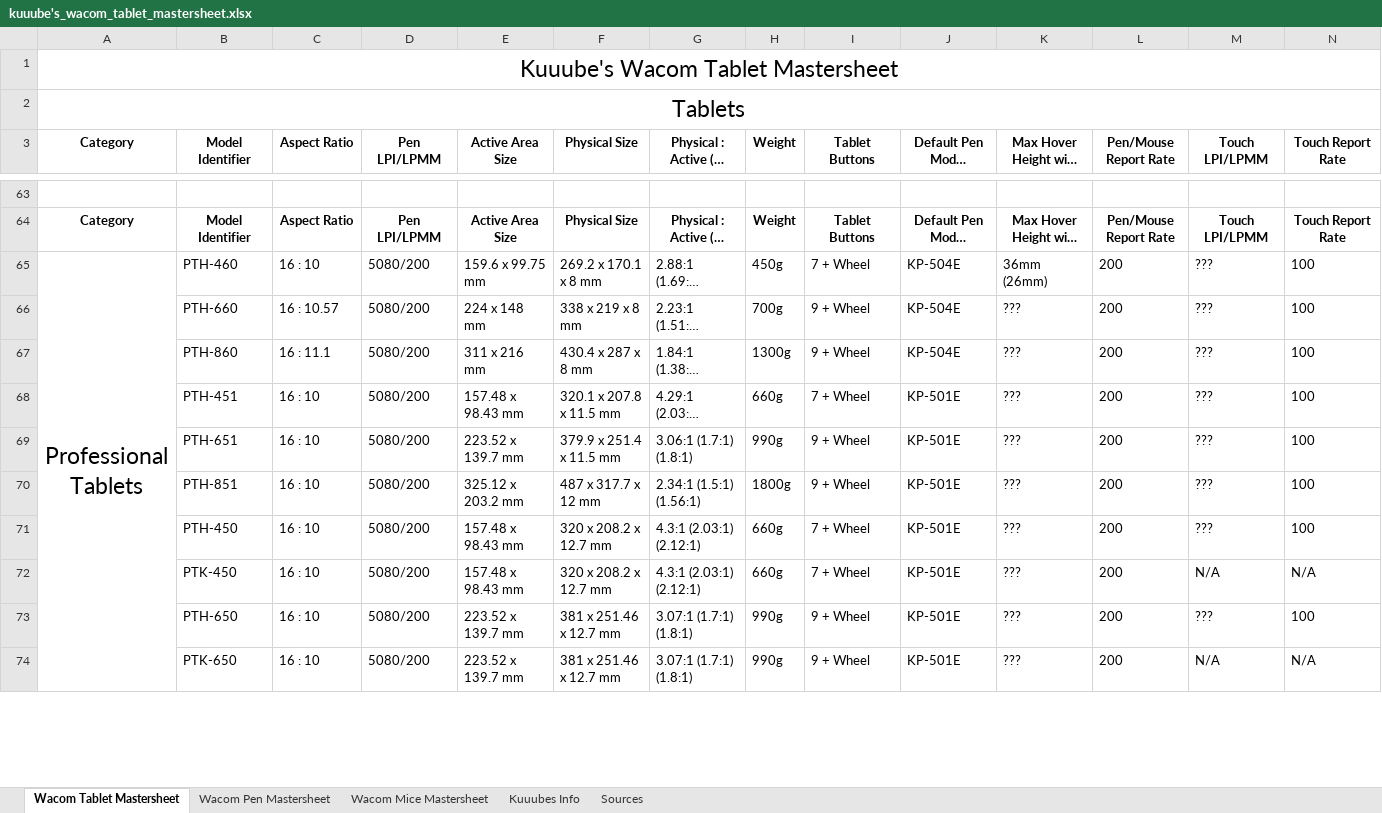
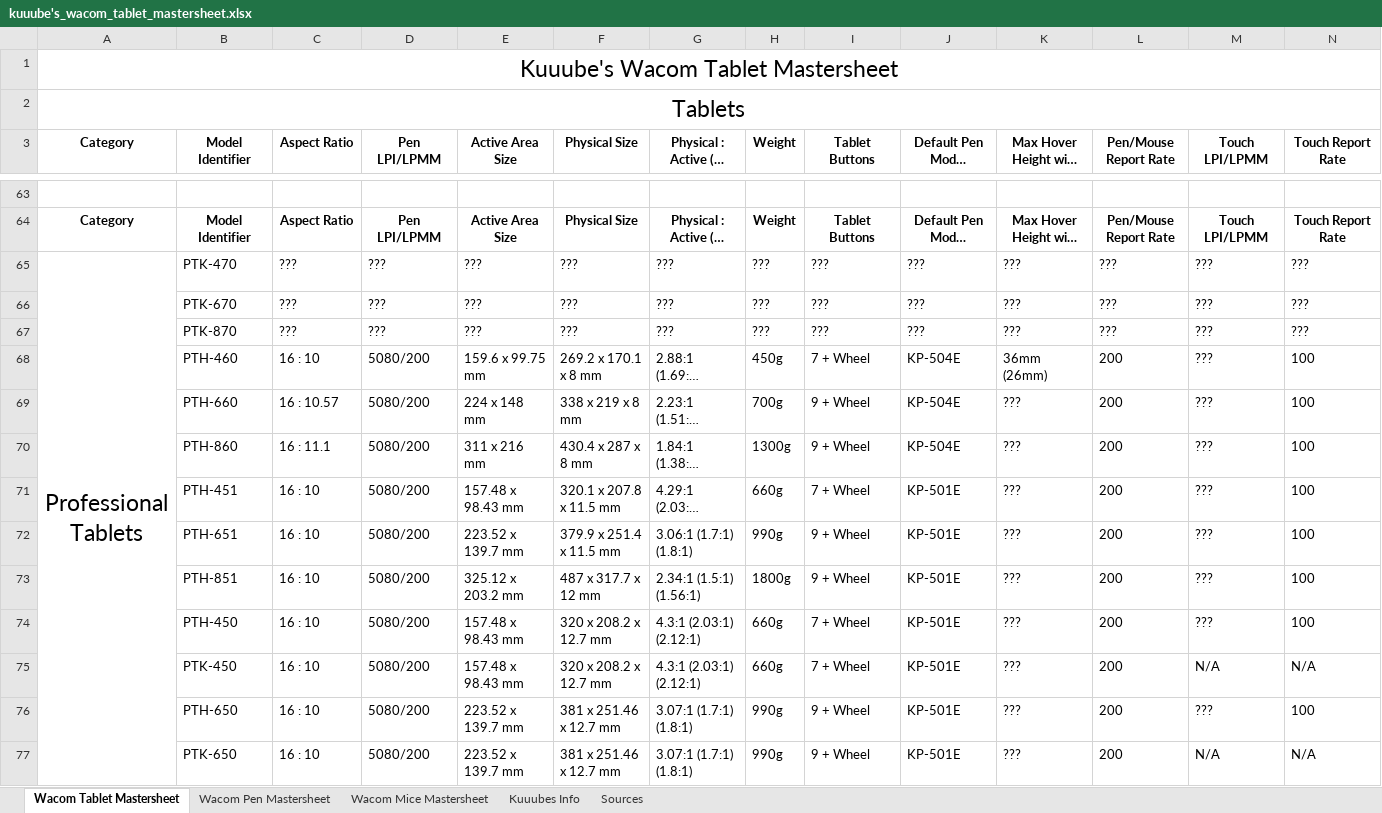
Before and after one commit to Kuuuube/Kuuuube.github.io, an Excel workbook: kuuube's_wacom_tablet_mastersheet.xlsx, sheet Wacom Tablet Mastersheet, drawn as a sheet; only a part is shown, gaps mark what is left out; long unchanged cells end in …; values as stored, in another font and other column widths than the file's, no borders; charts and pictures not drawn; removed rows and columns are numbered as before the commit, all else as after; rows hold the shown columns only; the diff names each change by its address in the sheet, - before the commit and + after, or states it on an @@ line.

Commit message:
Update sheets

```diff
--- a/kuuube's_wacom_tablet_mastersheet.xlsx (sheet Wacom Tablet Mastersheet)
+++ b/kuuube's_wacom_tablet_mastersheet.xlsx (sheet Wacom Tablet Mastersheet)
+row 65: Professional Tablets | PTK-470 | ??? | ??? | ??? | ??? | ??? | ??? | ??? | ??? | ??? | ??? | ??? | ???
+row 66:  | PTK-670 | ??? | ??? | ??? | ??? | ??? | ??? | ??? | ??? | ??? | ??? | ??? | ???
+row 67:  | PTK-870 | ??? | ??? | ??? | ??? | ??? | ??? | ??? | ??? | ??? | ??? | ??? | ???
-A68 (Category): Professional Tablets
+A68 (Category): (empty)
-A65:A135 merged
```
Also changed, not shown: sheet Wacom Pen Mastersheet, kuuube's_tablet_buying_guide.xlsx, kuuube's_wacom_nib_compatibility_mastersheet.xlsx, 10 other files.
